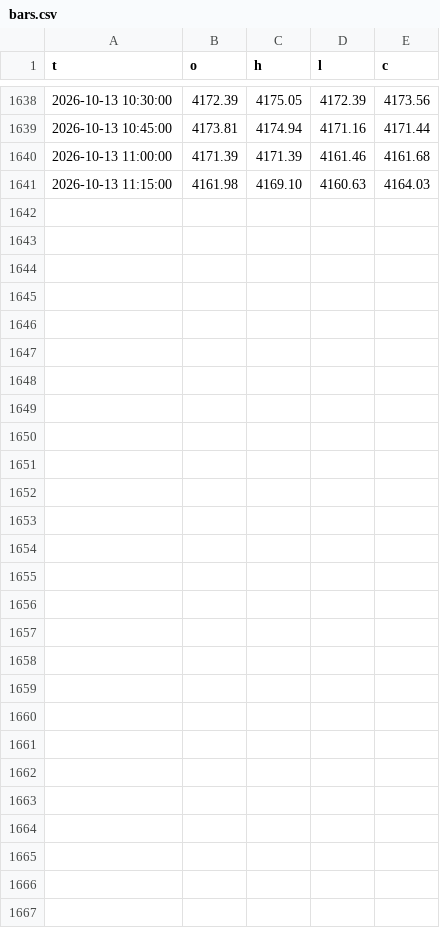
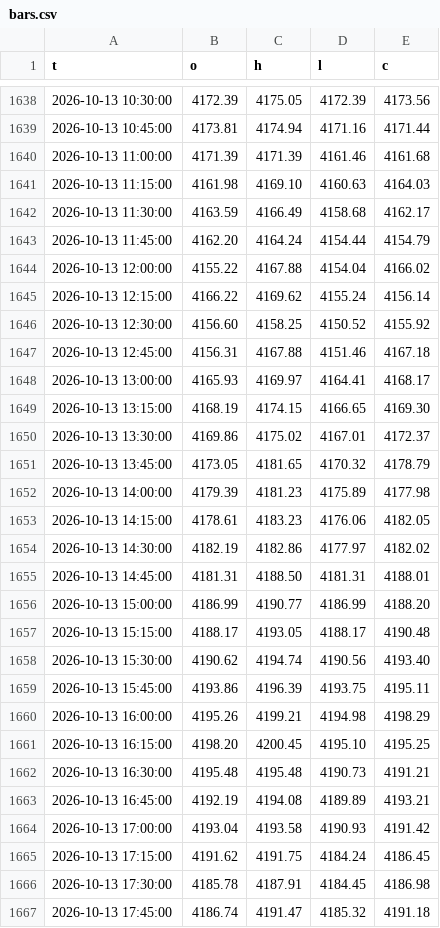
Before and after one commit to kureha722-arch/Signal-Gold, a CSV file: bars.csv, drawn as a sheet; only a part is shown, gaps mark what is left out; the diff names each change by its address in the sheet, - before the commit and + after, or states it on an @@ line.

```diff
--- a/bars.csv
+++ b/bars.csv
+row 1642: 2026-10-13 11:30:00 | 4163.59 | 4166.49 | 4158.68 | 4162.17
+row 1643: 2026-10-13 11:45:00 | 4162.20 | 4164.24 | 4154.44 | 4154.79
+row 1644: 2026-10-13 12:00:00 | 4155.22 | 4167.88 | 4154.04 | 4166.02
+row 1645: 2026-10-13 12:15:00 | 4166.22 | 4169.62 | 4155.24 | 4156.14
+row 1646: 2026-10-13 12:30:00 | 4156.60 | 4158.25 | 4150.52 | 4155.92
+row 1647: 2026-10-13 12:45:00 | 4156.31 | 4167.88 | 4151.46 | 4167.18
+row 1648: 2026-10-13 13:00:00 | 4165.93 | 4169.97 | 4164.41 | 4168.17
+row 1649: 2026-10-13 13:15:00 | 4168.19 | 4174.15 | 4166.65 | 4169.30
+row 1650: 2026-10-13 13:30:00 | 4169.86 | 4175.02 | 4167.01 | 4172.37
+row 1651: 2026-10-13 13:45:00 | 4173.05 | 4181.65 | 4170.32 | 4178.79
+row 1652: 2026-10-13 14:00:00 | 4179.39 | 4181.23 | 4175.89 | 4177.98
+row 1653: 2026-10-13 14:15:00 | 4178.61 | 4183.23 | 4176.06 | 4182.05
+row 1654: 2026-10-13 14:30:00 | 4182.19 | 4182.86 | 4177.97 | 4182.02
+row 1655: 2026-10-13 14:45:00 | 4181.31 | 4188.50 | 4181.31 | 4188.01
+row 1656: 2026-10-13 15:00:00 | 4186.99 | 4190.77 | 4186.99 | 4188.20
+row 1657: 2026-10-13 15:15:00 | 4188.17 | 4193.05 | 4188.17 | 4190.48
+row 1658: 2026-10-13 15:30:00 | 4190.62 | 4194.74 | 4190.56 | 4193.40
+row 1659: 2026-10-13 15:45:00 | 4193.86 | 4196.39 | 4193.75 | 4195.11
+row 1660: 2026-10-13 16:00:00 | 4195.26 | 4199.21 | 4194.98 | 4198.29
+row 1661: 2026-10-13 16:15:00 | 4198.20 | 4200.45 | 4195.10 | 4195.25
+row 1662: 2026-10-13 16:30:00 | 4195.48 | 4195.48 | 4190.73 | 4191.21
+row 1663: 2026-10-13 16:45:00 | 4192.19 | 4194.08 | 4189.89 | 4193.21
+row 1664: 2026-10-13 17:00:00 | 4193.04 | 4193.58 | 4190.93 | 4191.42
+row 1665: 2026-10-13 17:15:00 | 4191.62 | 4191.75 | 4184.24 | 4186.45
+row 1666: 2026-10-13 17:30:00 | 4185.78 | 4187.91 | 4184.45 | 4186.98
+row 1667: 2026-10-13 17:45:00 | 4186.74 | 4191.47 | 4185.32 | 4191.18
```
Also changed, not shown: signals.csv, 1 other file.
